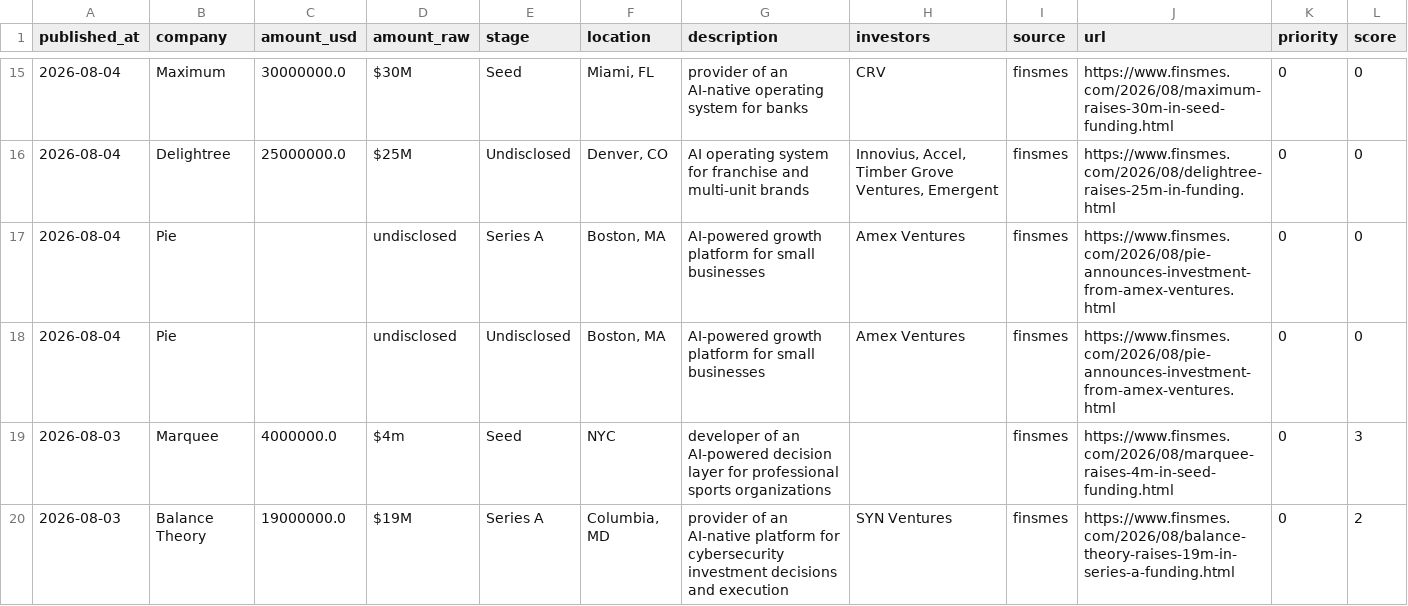
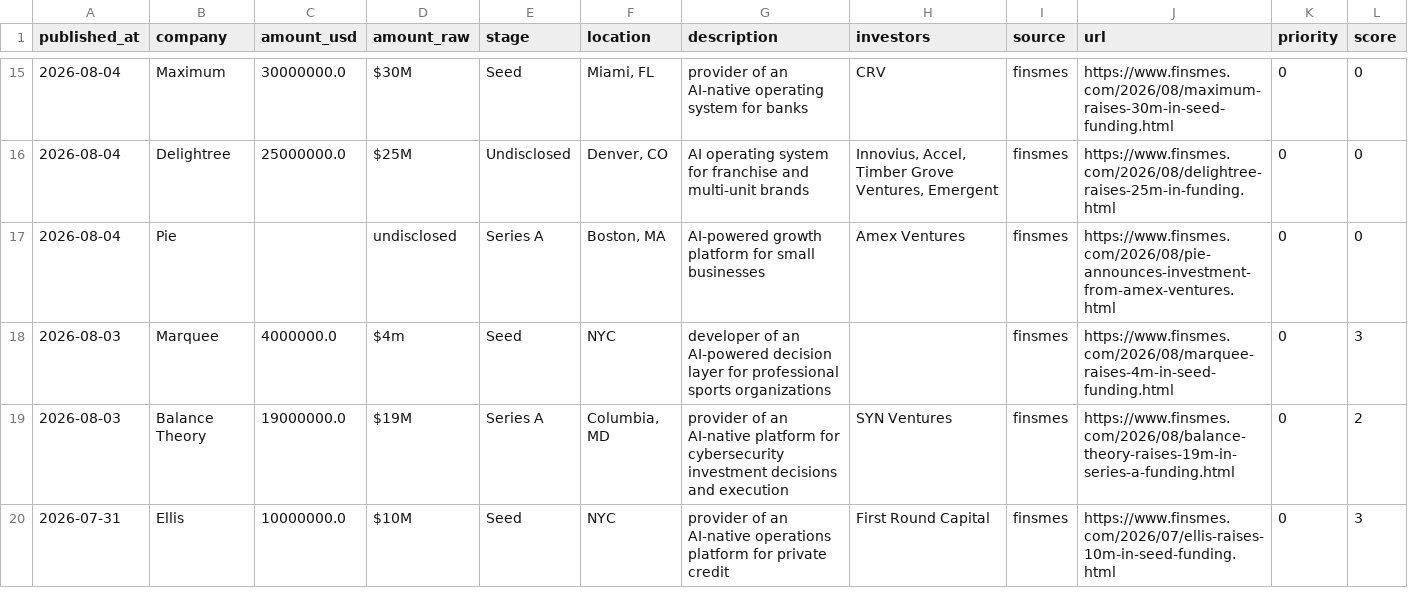
Before and after one commit to Garry-j-code/funding-blotter, a CSV file: data/deals.csv, drawn as a sheet; only a part is shown, gaps mark what is left out; the shorter side is filled out with more unchanged rows.

```diff
--- a/data/deals.csv
+++ b/data/deals.csv
@@ -17,3 +17,2 @@ published_at,company,amount_usd,amount_raw,stage,location,description,investors,
 2026-08-04,Pie,,undisclosed,Series A,"Boston, MA",AI-powered growth platform for small businesses,Amex Ventures,finsmes,https://www.finsmes.com/2026/08/pie-announces-investment-from-amex-ventures.html,0,0
-2026-08-04,Pie,,undisclosed,Undisclosed,"Boston, MA",AI-powered growth platform for small businesses,Amex Ventures,finsmes,https://www.finsmes.com/2026/08/pie-announces-investment-from-amex-ventures.html,0,0
 2026-08-03,Marquee,4000000.0,$4m,Seed,NYC,developer of an AI-powered decision layer for professional sports organizations,,finsmes,https://www.finsmes.com/2026/08/marquee-raises-4m-in-seed-funding.html,0,3
```
Also changed, not shown: 8 other files.
